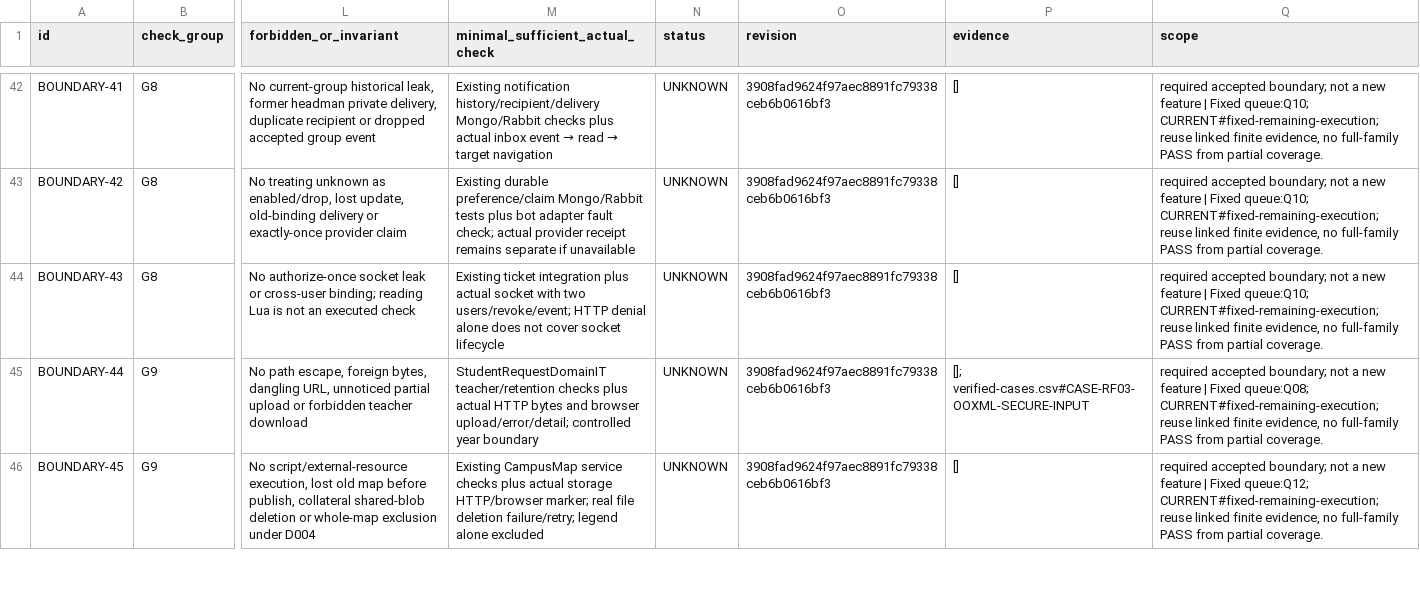
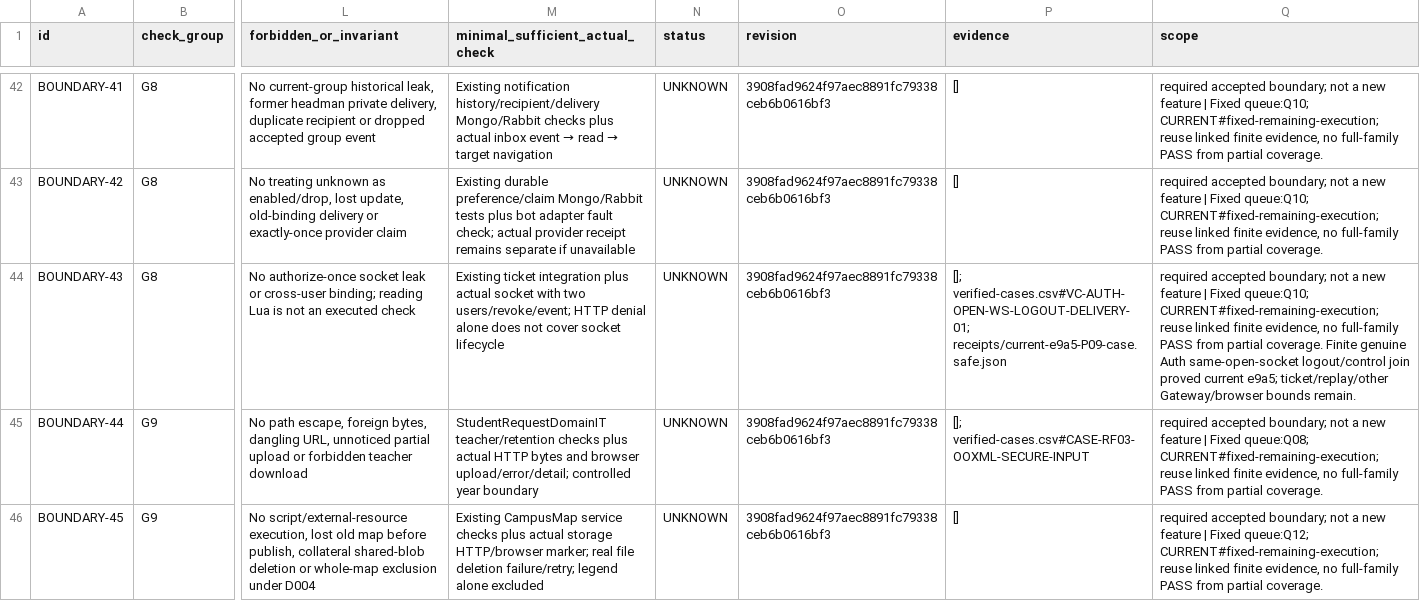
Before and after one commit to DITEKmax/rutcampustrack, a CSV file: docs/validation/cloud-20261011/boundary-scenarios.csv, drawn as a sheet; only a part is shown, gaps mark what is left out; the diff covers the shown part only; the diff names each change by its address in the sheet, - before the commit and + after, or states it on an @@ line.

```diff
--- a/docs/validation/cloud-20261011/boundary-scenarios.csv
+++ b/docs/validation/cloud-20261011/boundary-scenarios.csv
-P44 (evidence): []
+P44 (evidence): []; verified-cases.csv#VC-AUTH-OPEN-WS-LOGOUT-DELIVERY-01; receipts/current-e9a5-P09-case.safe.json
-Q44 (scope): …partial coverage.
+Q44 (scope): …partial coverage. Finite genuine Auth same-open-socket logout/control join proved current e9a5; ticket/replay/other Gateway/browser bounds remain.
```
Also changed, not shown: 2 edited cells elsewhere in this file, docs/validation/cloud-20261011/scenarios.csv, docs/validation/cloud-20261011/verified-cases.csv, 15 other files.
